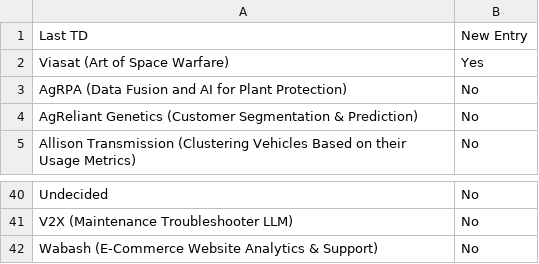
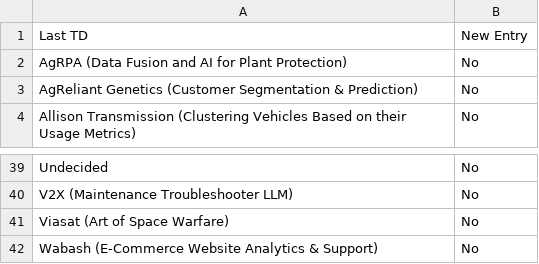
Before and after one commit to morilucas/tdm_scraper, a CSV file: schedule_data.csv, drawn as a sheet; only a part is shown, gaps mark what is left out.

Commit message:
Update files

```diff
--- a/schedule_data.csv
+++ b/schedule_data.csv
@@ -1,3 +1,2 @@
 Last TD,New Entry
-Viasat (Art of Space Warfare),Yes
 AgRPA (Data Fusion and AI for Plant Protection),No
@@ -41,2 +40,3 @@ Undecided,No
 V2X (Maintenance Troubleshooter LLM),No
+Viasat (Art of Space Warfare),No
 Wabash (E-Commerce Website Analytics & Support),No
```
